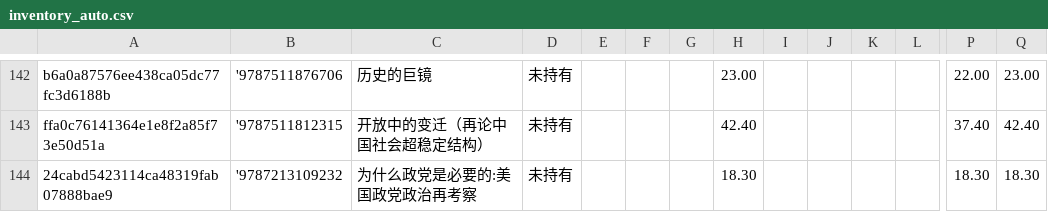
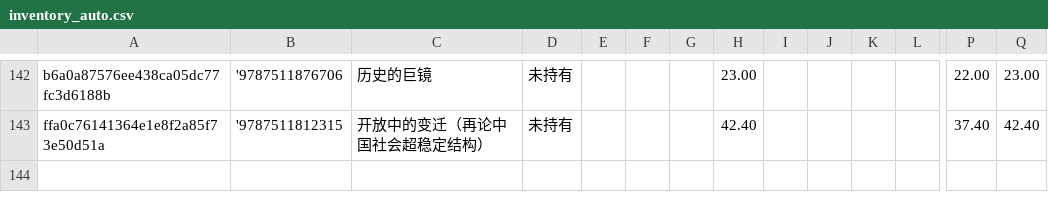
Before and after one commit to lipingxu/dzy_inventory, a CSV file: inventory_auto.csv, drawn as a sheet; only a part is shown, gaps mark what is left out; rows hold the shown columns only; the diff names each change by its address in the sheet, - before the commit and + after, or states it on an @@ line.

Commit message:
chore:sell 成事 delete sb

```diff
--- a/inventory_auto.csv
+++ b/inventory_auto.csv
-row 144: 24cabd5423114ca48319fab07888bae9 | '9787213109232 | 为什么政党是必要的:美国政党政治再考察 | 未持有 |  |  |  | 18.30 |  |  |  |  | 18.30 | 18.30
```
